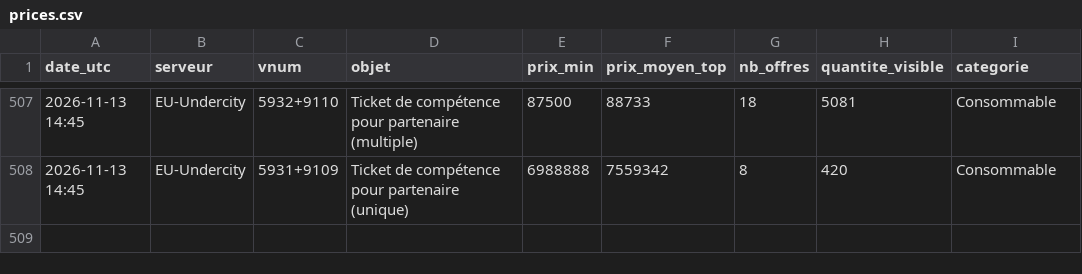
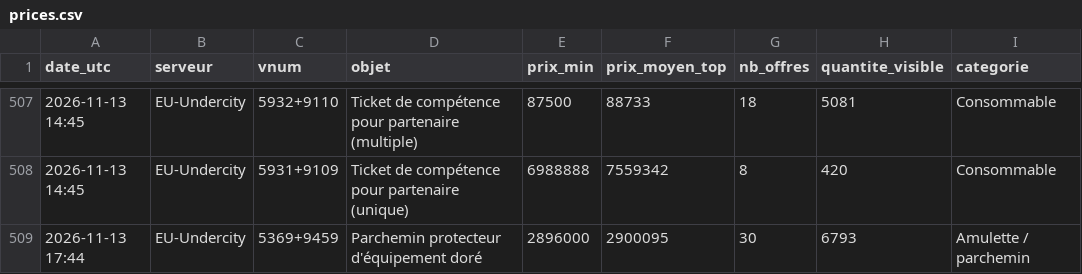
Before and after one commit to woazywaz-crypto/nosbazar-tracker, a CSV file: docs/data/prices.csv, drawn as a sheet; only a part is shown, gaps mark what is left out.

```diff
--- a/docs/data/prices.csv
+++ b/docs/data/prices.csv
@@ -508 +508,2 @@ date_utc,serveur,vnum,objet,prix_min,prix_moyen_top,nb_offres,quantite_visible,c
 2026-11-13 14:45,EU-Undercity,5931+9109,Ticket de compétence pour partenaire (unique),6988888,7559342,8,420,Consommable
+2026-11-13 17:44,EU-Undercity,5369+9459,Parchemin protecteur d'équipement doré,2896000,2900095,30,6793,Amulette / parchemin
```
